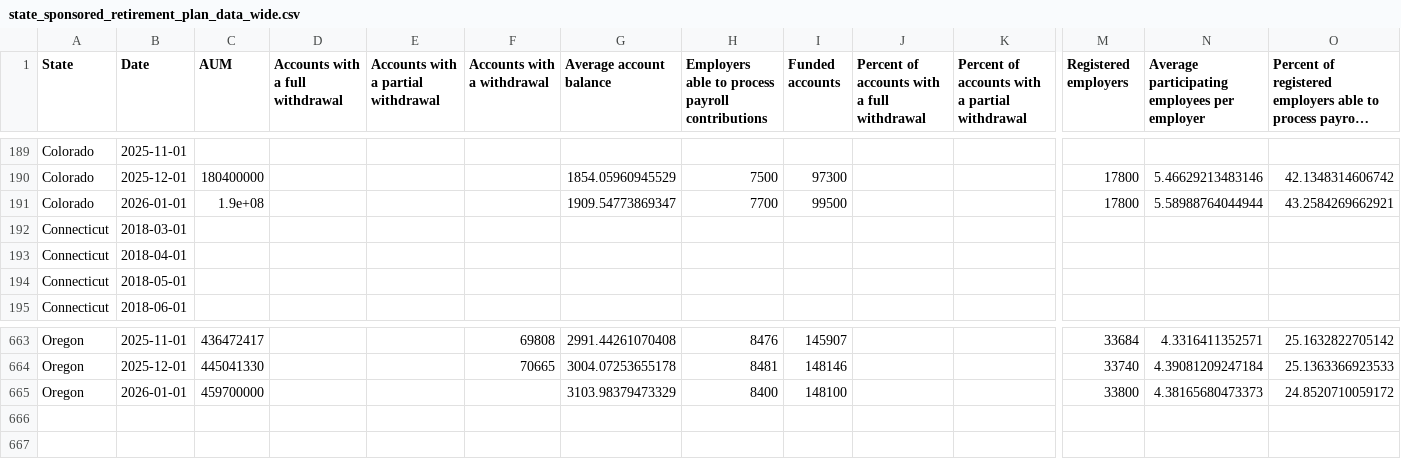
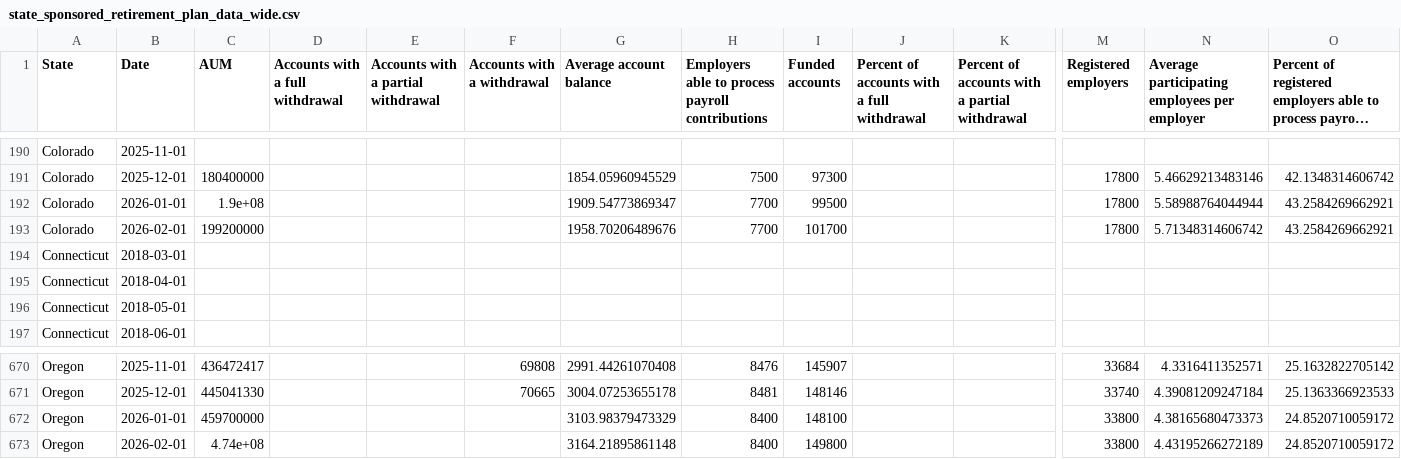
Before and after one commit to Maryland-State-Innovation-Team/Maryland-State-Innovation-Team.github.io, a CSV file: mdsaves/dash/state_sponsored_retirement_plan_data_wide.csv, drawn as a sheet; only a part is shown, gaps mark what is left out; long unchanged cells end in …; rows hold the shown columns only; the diff covers the shown part only; the diff names each change by its address in the sheet, - before the commit and + after, or states it on an @@ line.

```diff
--- a/mdsaves/dash/state_sponsored_retirement_plan_data_wide.csv
+++ b/mdsaves/dash/state_sponsored_retirement_plan_data_wide.csv
+row 193: Colorado | 2026-02-01 | 199200000 |  |  |  | 1958.70206489676 | 7700 | 101700 |  |  | 17800 | 5.71348314606742 | 43.2584269662921
+row 673: Oregon | 2026-02-01 | 4.74e+08 |  |  |  | 3164.21895861148 | 8400 | 149800 |  |  | 33800 | 4.43195266272189 | 24.8520710059172
```
Also changed, not shown: 7 added rows, 1 removed row and 5 edited cells elsewhere in this file.
